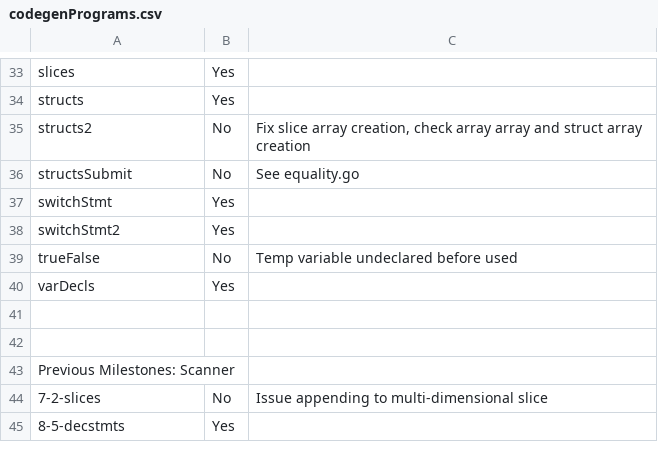
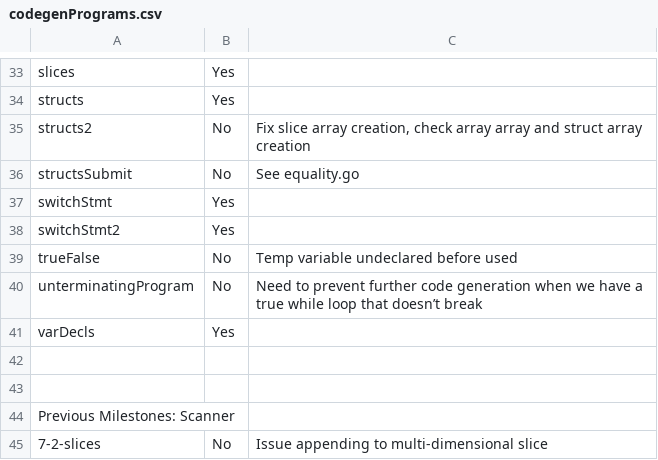
Before and after one commit to pashakondratyev/GoJava, a CSV file: codegenPrograms.csv, drawn as a sheet; only a part is shown, gaps mark what is left out; the shorter side is filled out with more unchanged rows.

Commit message:
Add test program for unterminating program

```diff
--- a/codegenPrograms.csv
+++ b/codegenPrograms.csv
@@ -39,2 +39,3 @@ switchStmt2,Yes,
 trueFalse,No,Temp variable undeclared before used
+unterminatingProgram,No,Need to prevent further code generation when we have a true while loop that doesn’t break
 varDecls,Yes,
```
Also changed, not shown: 1 other file.
